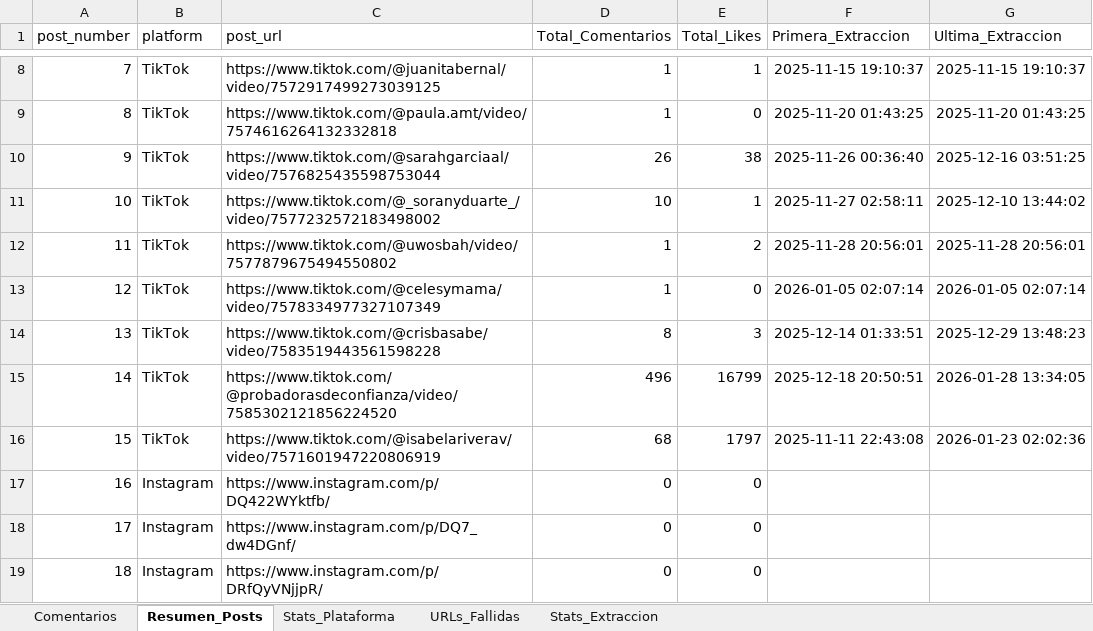
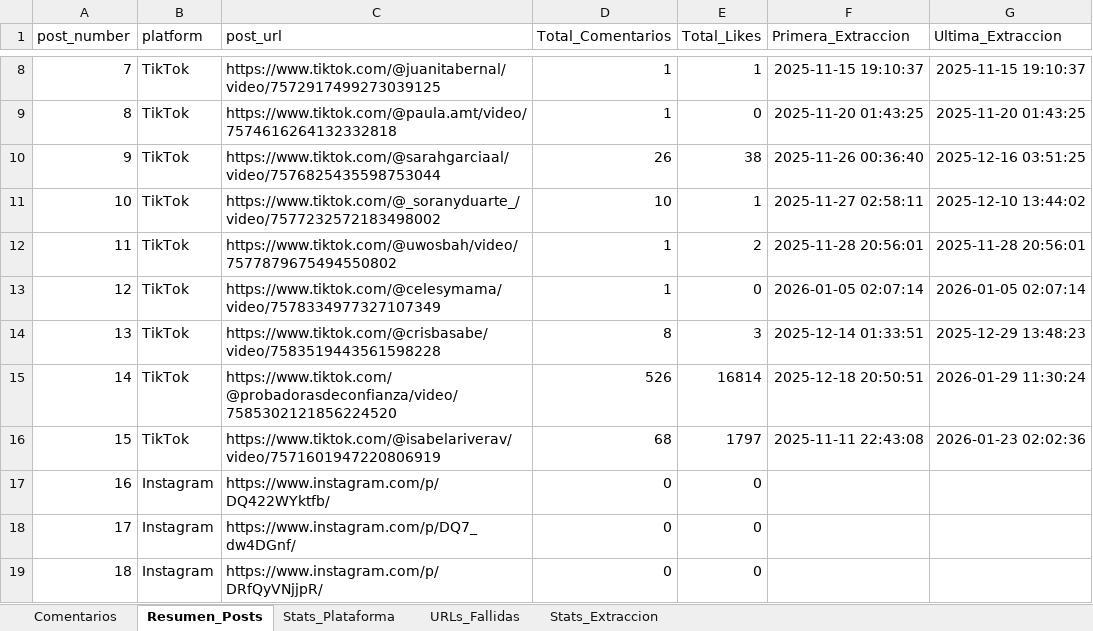
Before and after one commit to sociallisteningalpina-lang/Morenitas-comentarios-EM, an Excel workbook: Comentarios Campaña.xlsx, sheet Resumen_Posts, drawn as a sheet; only a part is shown, gaps mark what is left out; values as stored, in another font and other column widths than the file's, no borders; the diff names each change by its address in the sheet, - before the commit and + after, or states it on an @@ line.

```diff
--- a/Comentarios Campaña.xlsx (sheet Resumen_Posts)
+++ b/Comentarios Campaña.xlsx (sheet Resumen_Posts)
-D15 (Total_Comentarios): 496
+D15 (Total_Comentarios): 526
-E15 (Total_Likes): 16799
+E15 (Total_Likes): 16814
-G15 (Ultima_Extraccion): 2026-01-28 13:34:05
+G15 (Ultima_Extraccion): 2026-01-29 11:30:24
```
Also changed, not shown: sheet Comentarios, sheet Stats_Plataforma, 1 other file.
